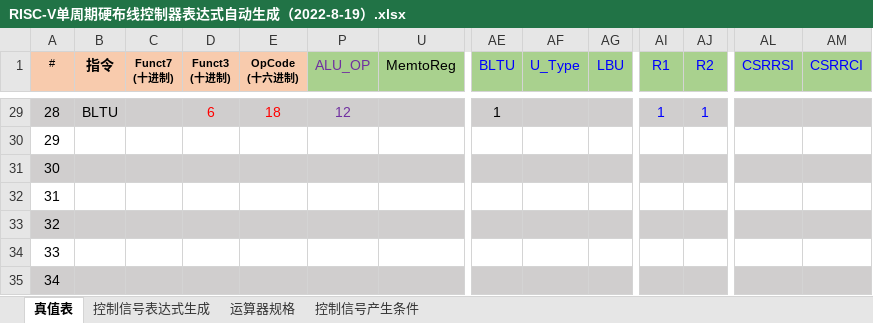
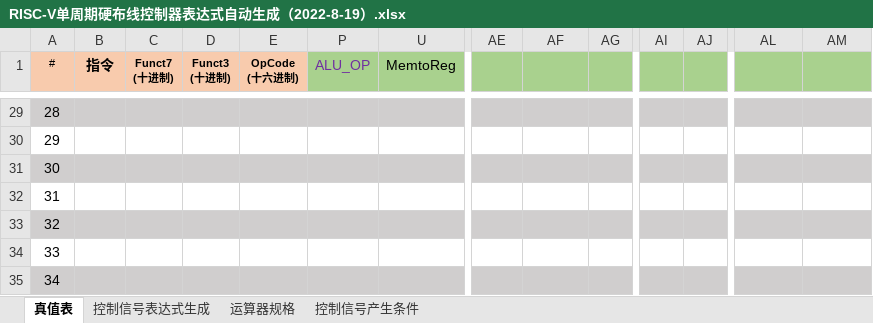
Before and after one commit to CjiW/riscv-cpu, an Excel workbook: RISC-V单周期硬布线控制器表达式自动生成（2022-8-19）.xlsx, sheet 真值表, drawn as a sheet; only a part is shown, gaps mark what is left out; values as stored, in another font and other column widths than the file's, no borders; conditional formats not drawn; the diff covers the shown part only; the diff names each change by its address in the sheet, - before the commit and + after, or states it on an @@ line.

```diff
--- a/RISC-V单周期硬布线控制器表达式自动生成（2022-8-19）.xlsx (sheet 真值表)
+++ b/RISC-V单周期硬布线控制器表达式自动生成（2022-8-19）.xlsx (sheet 真值表)
-AE1: BLTU
+AE1: (empty)
-AF1: U_Type
+AF1: (empty)
-AG1: LBU
+AG1: (empty)
-AI1: R1
+AI1: (empty)
-AJ1: R2
+AJ1: (empty)
-AL1: CSRRSI
+AL1: (empty)
-AM1: CSRRCI
+AM1: (empty)
-B29 (指令): BLTU
+B29 (指令): (empty)
-D29 (Funct3 (十进制)): 6
+D29 (Funct3 (十进制)): (empty)
-E29 (OpCode (十六进制)): 18
+E29 (OpCode (十六进制)): (empty)
-P29 (ALU_OP): 12
+P29 (ALU_OP): (empty)
-AE29: 1
+AE29: (empty)
-AI29: 1
+AI29: (empty)
-AJ29: 1
+AJ29: (empty)
```
Also changed, not shown: 51 edited cells elsewhere in this sheet, sheet 控制信号表达式生成, hidden cells, 1 other file.
